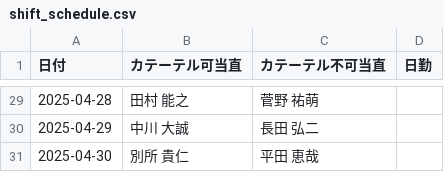
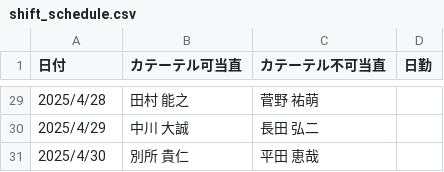
Before and after one commit to multikokoiti1998/shift_app, a CSV file: shift_manager/static/shift_schedule.csv, drawn as a sheet; only a part is shown, gaps mark what is left out; the diff covers the shown part only.

```diff
--- a/shift_manager/static/shift_schedule.csv
+++ b/shift_manager/static/shift_schedule.csv
@@ -29,3 +29,3 @@
-2025-04-28,田村　能之,菅野　祐萌,
-2025-04-29,中川　大誠,長田　弘二,
-2025-04-30,別所　貴仁,平田　恵哉,
+2025/4/28,田村　能之,菅野　祐萌,
+2025/4/29,中川　大誠,長田　弘二,
+2025/4/30,別所　貴仁,平田　恵哉,
```
Also changed, not shown: 27 edited cells elsewhere in this file, 3 other files.
